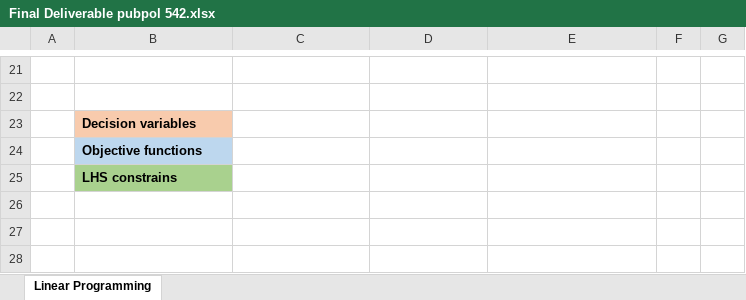
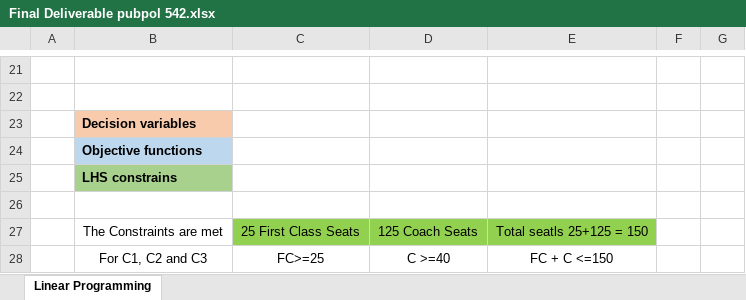
Before and after one commit to Ditha123/governance_analytics, an Excel workbook: Final Deliverable pubpol 542.xlsx, sheet Linear Programming, drawn as a sheet; only a part is shown, gaps mark what is left out; values as stored, in another font and other column widths than the file's, no borders; the diff names each change by its address in the sheet, - before the commit and + after, or states it on an @@ line.

Commit message:
Update Final Deliverable pubpol 542.xlsx

```diff
--- a/Final Deliverable pubpol 542.xlsx (sheet Linear Programming)
+++ b/Final Deliverable pubpol 542.xlsx (sheet Linear Programming)
+row 26: (empty)
+row 27:  | The Constraints are met | 25 First Class Seats | 125 Coach Seats | Total seatls 25+125 = 150
+row 28:  | For C1, C2 and C3 | FC>=25 | C >=40 | FC + C <=150
```
